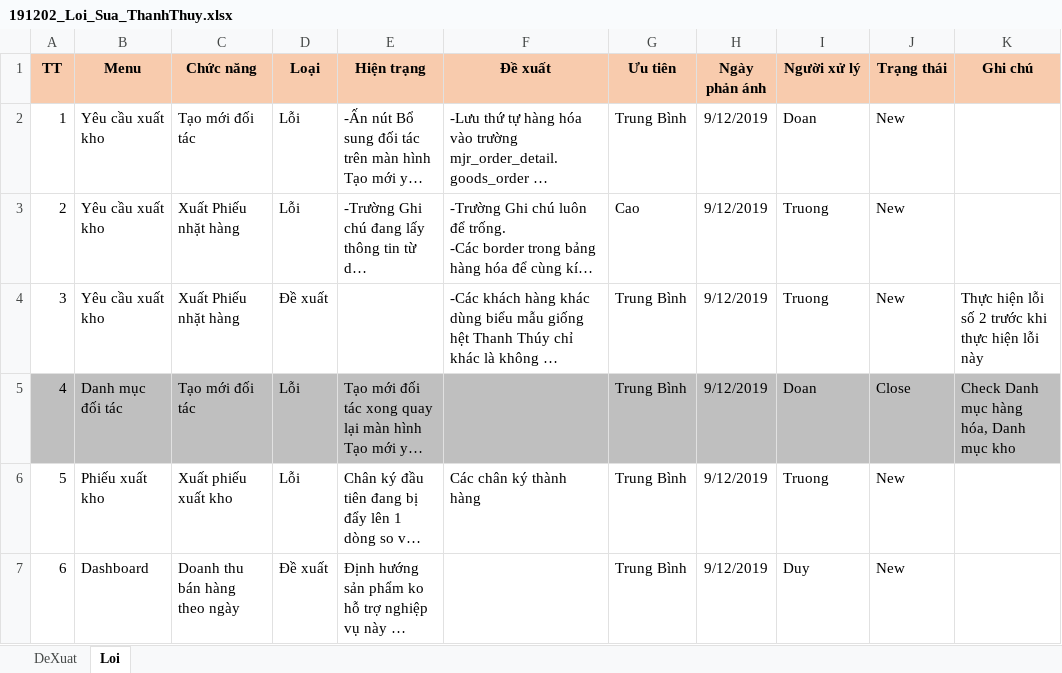
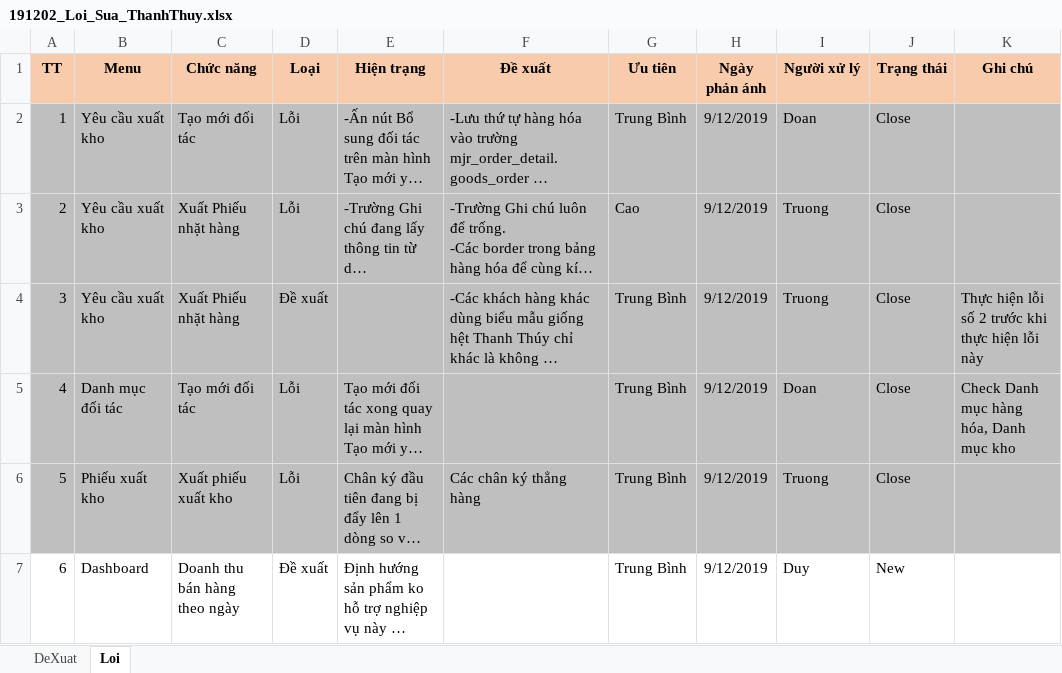
Before and after one commit to duyot/WMS_Documents, an Excel workbook: 5.Reference/191111_TrienKhai_ThanhThuy/191202_Loi_Sua_ThanhThuy.xlsx, sheet Loi, drawn as a sheet; long unchanged cells end in …; values as stored, in another font and other column widths than the file's, no borders; the diff names each change by its address in the sheet, - before the commit and + after, or states it on an @@ line.

```diff
--- a/5.Reference/191111_TrienKhai_ThanhThuy/191202_Loi_Sua_ThanhThuy.xlsx (sheet Loi)
+++ b/5.Reference/191111_TrienKhai_ThanhThuy/191202_Loi_Sua_ThanhThuy.xlsx (sheet Loi)
-A2:K4 fill: none
+A2:K4 fill: #BFBFBF
-J2:J4 (Trạng thái): New
+J2:J4 (Trạng thái): Close
-A6:K6 fill: none
+A6:K6 fill: #BFBFBF
-F6 (Đề xuất): Các chân ký thành hàng
+F6 (Đề xuất): Các chân ký thẳng hàng
-J6 (Trạng thái): New
+J6 (Trạng thái): Close
```
Also changed, not shown: sheet DeXuat, 0.PM/ChiPhi.xlsx, 1 other file.
